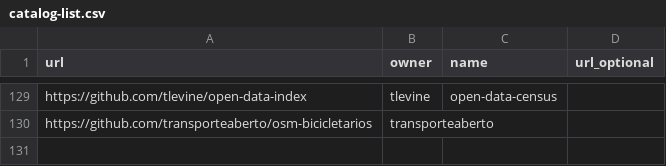
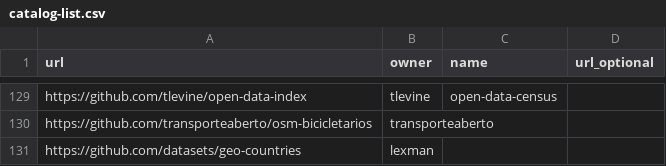
Before and after one commit to datasets/awesome-data, a CSV file: data/catalog-list.csv, drawn as a sheet; only a part is shown, gaps mark what is left out; the diff names each change by its address in the sheet, - before the commit and + after, or states it on an @@ line.

Commit message:
Added geo-countries

```diff
--- a/data/catalog-list.csv
+++ b/data/catalog-list.csv
+row 131: https://github.com/datasets/geo-countries | lexman
```
